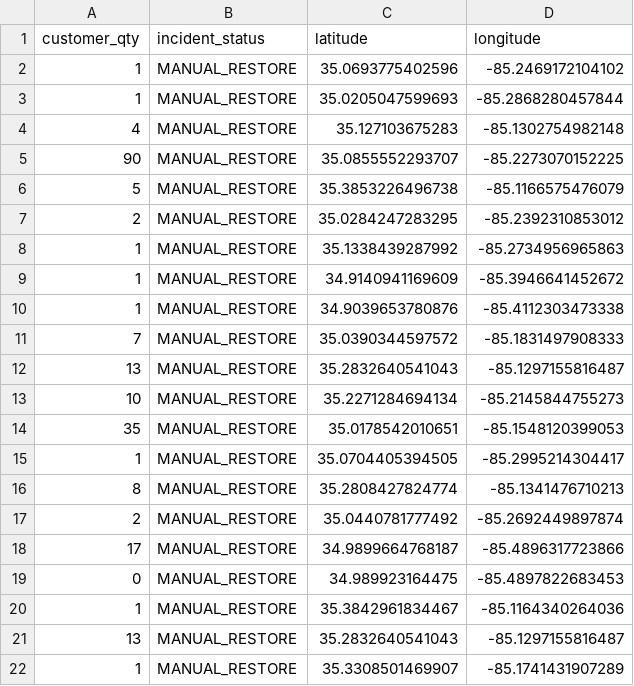
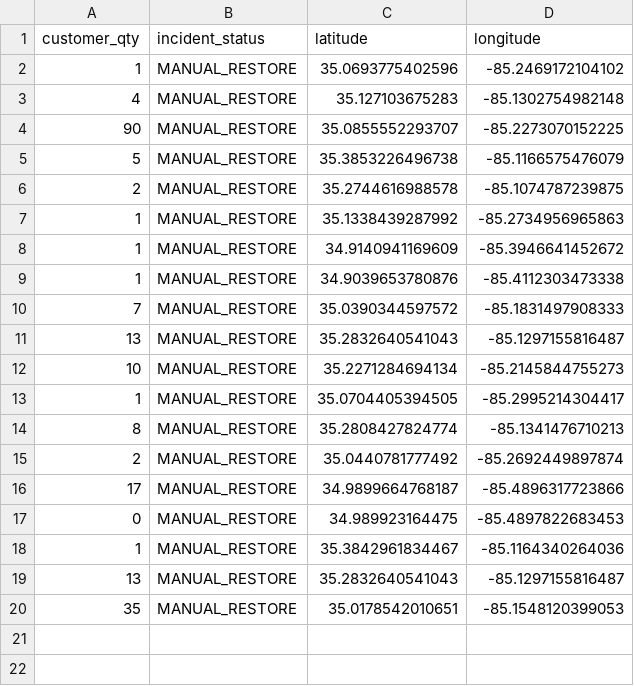
Before and after one commit to officeofperformancemanagement/public-epb-data, a CSV file: restores.csv, drawn as a sheet.

```diff
--- a/restores.csv
+++ b/restores.csv
@@ -2,3 +2,2 @@ customer_qty,incident_status,latitude,longitude
 1,MANUAL_RESTORE,35.0693775402596,-85.2469172104102
-1,MANUAL_RESTORE,35.0205047599693,-85.2868280457844
 4,MANUAL_RESTORE,35.127103675283,-85.1302754982148
@@ -6,3 +5,3 @@ customer_qty,incident_status,latitude,longitude
 5,MANUAL_RESTORE,35.3853226496738,-85.1166575476079
-2,MANUAL_RESTORE,35.0284247283295,-85.2392310853012
+2,MANUAL_RESTORE,35.2744616988578,-85.1074787239875
 1,MANUAL_RESTORE,35.1338439287992,-85.2734956965863
@@ -13,3 +12,2 @@ customer_qty,incident_status,latitude,longitude
 10,MANUAL_RESTORE,35.2271284694134,-85.2145844755273
-35,MANUAL_RESTORE,35.0178542010651,-85.1548120399053
 1,MANUAL_RESTORE,35.0704405394505,-85.2995214304417
@@ -21,2 +19,2 @@ customer_qty,incident_status,latitude,longitude
 13,MANUAL_RESTORE,35.2832640541043,-85.1297155816487
-1,MANUAL_RESTORE,35.3308501469907,-85.1741431907289
+35,MANUAL_RESTORE,35.0178542010651,-85.1548120399053
```
Also changed, not shown: 3 other files.
